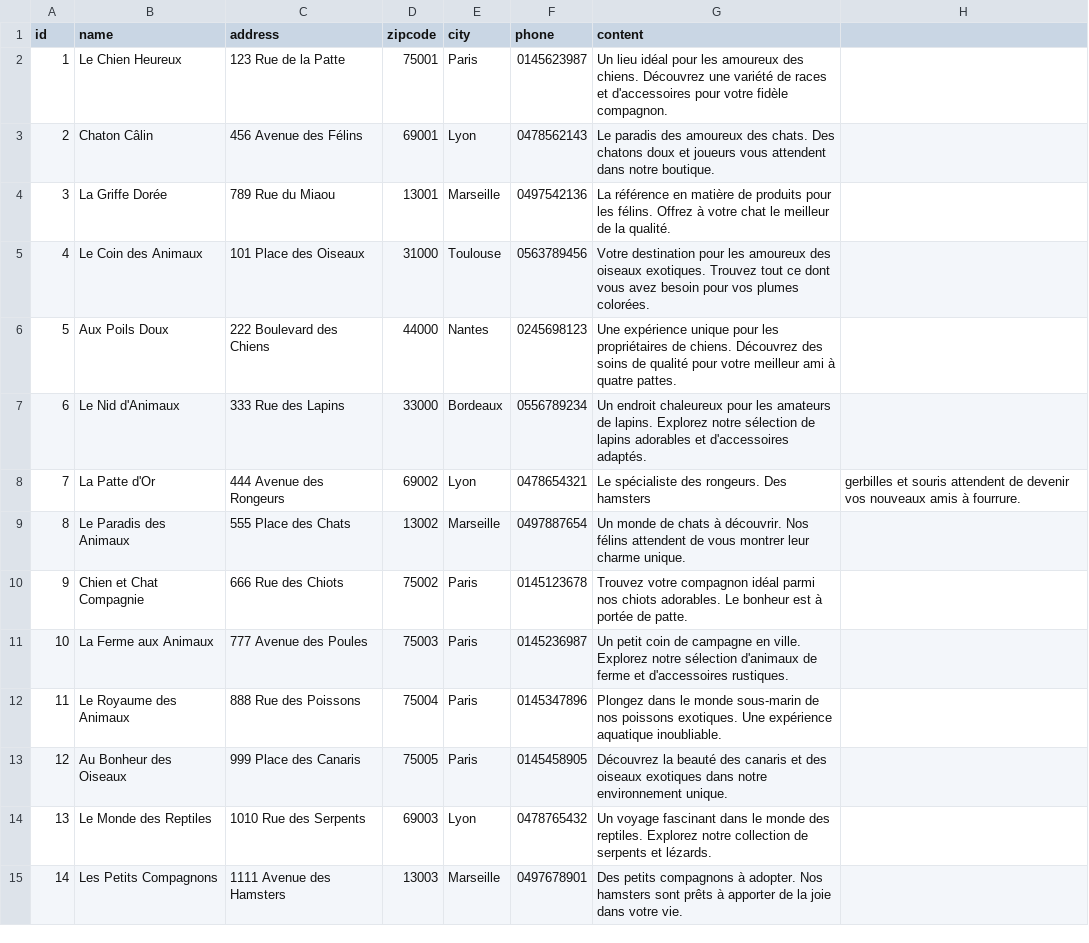
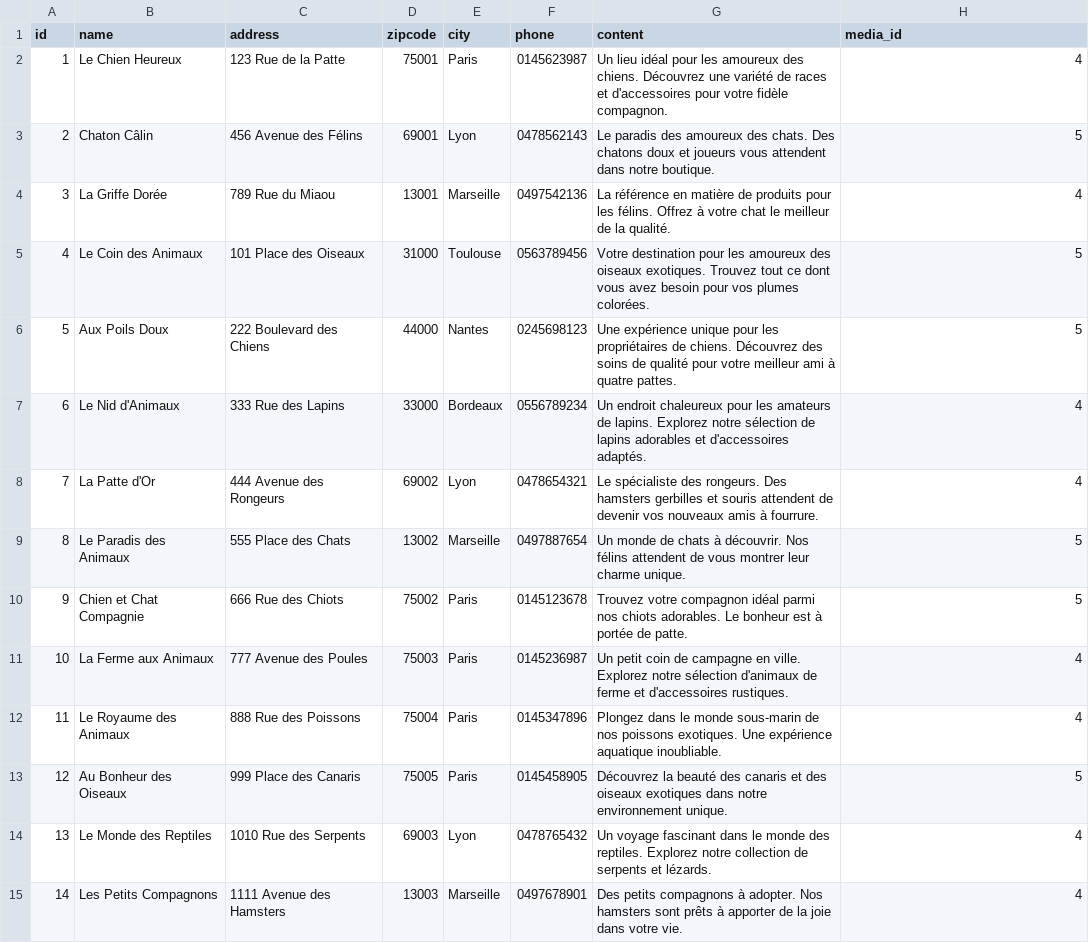
Before and after one commit to PetShop-Projet-Web-Full-Stack/petShopAPI, a CSV file: database/seeders/csvs/pet_shops.csv, drawn as a sheet; only a part is shown; the diff covers the shown part only.

Commit message:
medias filled

```diff
--- a/database/seeders/csvs/pet_shops.csv
+++ b/database/seeders/csvs/pet_shops.csv
@@ -1,15 +1,15 @@
-id,name,address,zipcode,city,phone,content
-1,Le Chien Heureux,123 Rue de la Patte,75001,Paris,0145623987,Un lieu idéal pour les amoureux des chiens. Découvrez une variété de races et d'accessoires pour votre fidèle compagnon.
-2,Chaton Câlin,456 Avenue des Félins,69001,Lyon,0478562143,Le paradis des amoureux des chats. Des chatons doux et joueurs vous attendent dans notre boutique.
-3,La Griffe Dorée,789 Rue du Miaou,13001,Marseille,0497542136,La référence en matière de produits pour les félins. Offrez à votre chat le meilleur de la qualité.
-4,Le Coin des Animaux,101 Place des Oiseaux,31000,Toulouse,0563789456,Votre destination pour les amoureux des oiseaux exotiques. Trouvez tout ce dont vous avez besoin pour vos plumes colorées.
-5,Aux Poils Doux,222 Boulevard des Chiens,44000,Nantes,0245698123,Une expérience unique pour les propriétaires de chiens. Découvrez des soins de qualité pour votre meilleur ami à quatre pattes.
-6,Le Nid d'Animaux,333 Rue des Lapins,33000,Bordeaux,0556789234,Un endroit chaleureux pour les amateurs de lapins. Explorez notre sélection de lapins adorables et d'accessoires adaptés.
-7,La Patte d'Or,444 Avenue des Rongeurs,69002,Lyon,0478654321,Le spécialiste des rongeurs. Des hamsters, gerbilles et souris attendent de devenir vos nouveaux amis à fourrure.
-8,Le Paradis des Animaux,555 Place des Chats,13002,Marseille,0497887654,Un monde de chats à découvrir. Nos félins attendent de vous montrer leur charme unique.
-9,Chien et Chat Compagnie,666 Rue des Chiots,75002,Paris,0145123678,Trouvez votre compagnon idéal parmi nos chiots adorables. Le bonheur est à portée de patte.
-10,La Ferme aux Animaux,777 Avenue des Poules,75003,Paris,0145236987,Un petit coin de campagne en ville. Explorez notre sélection d'animaux de ferme et d'accessoires rustiques.
-11,Le Royaume des Animaux,888 Rue des Poissons,75004,Paris,0145347896,Plongez dans le monde sous-marin de nos poissons exotiques. Une expérience aquatique inoubliable.
-12,Au Bonheur des Oiseaux,999 Place des Canaris,75005,Paris,0145458905,Découvrez la beauté des canaris et des oiseaux exotiques dans notre environnement unique.
-13,Le Monde des Reptiles,1010 Rue des Serpents,69003,Lyon,0478765432,Un voyage fascinant dans le monde des reptiles. Explorez notre collection de serpents et lézards.
-14,Les Petits Compagnons,1111 Avenue des Hamsters,13003,Marseille,0497678901,Des petits compagnons à adopter. Nos hamsters sont prêts à apporter de la joie dans votre vie.
+id,name,address,zipcode,city,phone,content,media_id
+1,Le Chien Heureux,123 Rue de la Patte,75001,Paris,0145623987,Un lieu idéal pour les amoureux des chiens. Découvrez une variété de races et d'accessoires pour votre fidèle compagnon.,4
+2,Chaton Câlin,456 Avenue des Félins,69001,Lyon,0478562143,Le paradis des amoureux des chats. Des chatons doux et joueurs vous attendent dans notre boutique.,5
+3,La Griffe Dorée,789 Rue du Miaou,13001,Marseille,0497542136,La référence en matière de produits pour les félins. Offrez à votre chat le meilleur de la qualité.,4
+4,Le Coin des Animaux,101 Place des Oiseaux,31000,Toulouse,0563789456,Votre destination pour les amoureux des oiseaux exotiques. Trouvez tout ce dont vous avez besoin pour vos plumes colorées.,5
+5,Aux Poils Doux,222 Boulevard des Chiens,44000,Nantes,0245698123,Une expérience unique pour les propriétaires de chiens. Découvrez des soins de qualité pour votre meilleur ami à quatre pattes.,5
+6,Le Nid d'Animaux,333 Rue des Lapins,33000,Bordeaux,0556789234,Un endroit chaleureux pour les amateurs de lapins. Explorez notre sélection de lapins adorables et d'accessoires adaptés.,4
+7,La Patte d'Or,444 Avenue des Rongeurs,69002,Lyon,0478654321,Le spécialiste des rongeurs. Des hamsters gerbilles et souris attendent de devenir vos nouveaux amis à fourrure.,4
+8,Le Paradis des Animaux,555 Place des Chats,13002,Marseille,0497887654,Un monde de chats à découvrir. Nos félins attendent de vous montrer leur charme unique.,5
+9,Chien et Chat Compagnie,666 Rue des Chiots,75002,Paris,0145123678,Trouvez votre compagnon idéal parmi nos chiots adorables. Le bonheur est à portée de patte.,5
+10,La Ferme aux Animaux,777 Avenue des Poules,75003,Paris,0145236987,Un petit coin de campagne en ville. Explorez notre sélection d'animaux de ferme et d'accessoires rustiques.,4
+11,Le Royaume des Animaux,888 Rue des Poissons,75004,Paris,0145347896,Plongez dans le monde sous-marin de nos poissons exotiques. Une expérience aquatique inoubliable.,4
+12,Au Bonheur des Oiseaux,999 Place des Canaris,75005,Paris,0145458905,Découvrez la beauté des canaris et des oiseaux exotiques dans notre environnement unique.,5
+13,Le Monde des Reptiles,1010 Rue des Serpents,69003,Lyon,0478765432,Un voyage fascinant dans le monde des reptiles. Explorez notre collection de serpents et lézards.,4
+14,Les Petits Compagnons,1111 Avenue des Hamsters,13003,Marseille,0497678901,Des petits compagnons à adopter. Nos hamsters sont prêts à apporter de la joie dans votre vie.,4
```
Also changed, not shown: 36 edited cells elsewhere in this file, database/seeders/csvs/animals.csv, 9 other files.
